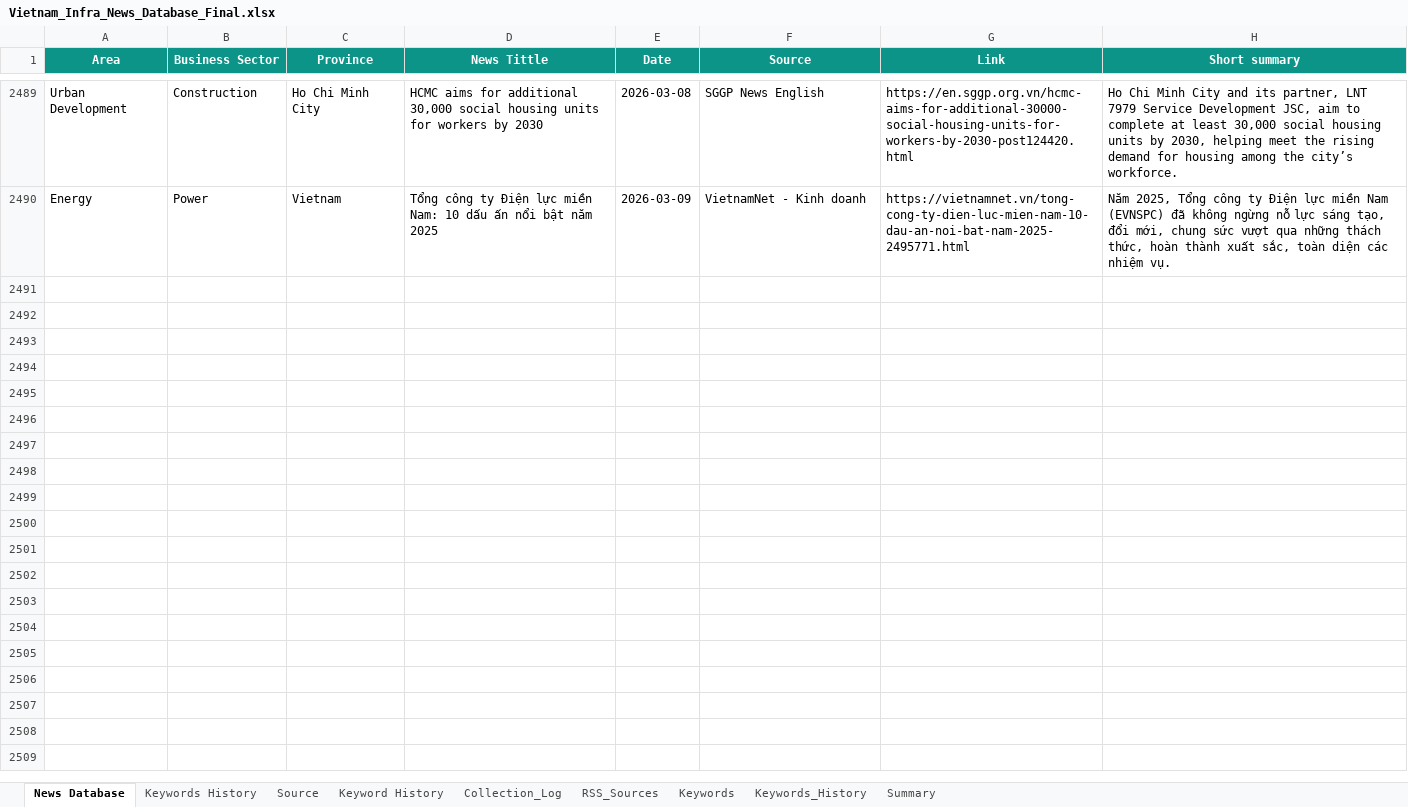
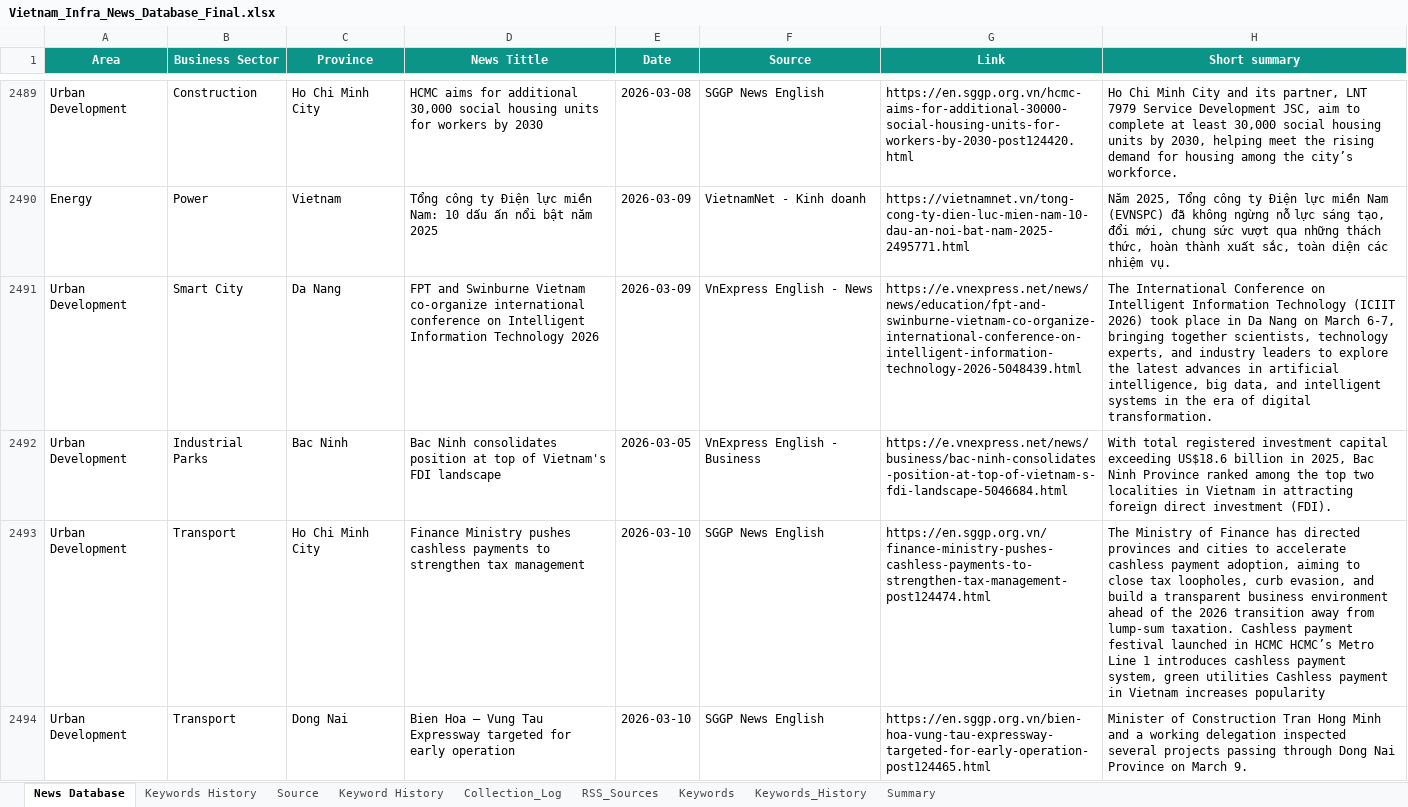
Before and after one commit to hms4792/vietnam-infra-news, an Excel workbook: data/database/Vietnam_Infra_News_Database_Final.xlsx, sheet News Database, drawn as a sheet; only a part is shown, gaps mark what is left out; values as stored, in another font and other column widths than the file's, no borders; the diff covers the shown part only; the diff names each change by its address in the sheet, - before the commit and + after, or states it on an @@ line.

```diff
--- a/data/database/Vietnam_Infra_News_Database_Final.xlsx (sheet News Database)
+++ b/data/database/Vietnam_Infra_News_Database_Final.xlsx (sheet News Database)
+row 2491: Urban Development | Smart City | Da Nang | FPT and Swinburne Vietnam co-organize international conference on Intelligent Information Technology 2026 | 2026-03-09 | VnExpress English - News | https://e.vnexpress.net/news/news/education/fpt-and-swinburne-vietnam-co-organize-international-conference-on-intelligent-information-technology-2026-5048439.html | The International Conference on Intelligent Information Technology (ICIIT 2026) took place in Da Nang on March 6-7, bringing together scientists, technology experts, and industry leaders to explore the latest advances in artificial intelligence, big data, and intelligent systems in the era of digital transformation.
+row 2492: Urban Development | Industrial Parks | Bac Ninh | Bac Ninh consolidates position at top of Vietnam's FDI landscape | 2026-03-05 | VnExpress English - Business | https://e.vnexpress.net/news/business/bac-ninh-consolidates-position-at-top-of-vietnam-s-fdi-landscape-5046684.html | With total registered investment capital exceeding US$18.6 billion in 2025, Bac Ninh Province ranked among the top two localities in Vietnam in attracting foreign direct investment (FDI).
+row 2493: Urban Development | Transport | Ho Chi Minh City | Finance Ministry pushes cashless payments to strengthen tax management | 2026-03-10 | SGGP News English | https://en.sggp.org.vn/finance-ministry-pushes-cashless-payments-to-strengthen-tax-management-post124474.html | The Ministry of Finance has directed provinces and cities to accelerate cashless payment adoption, aiming to close tax loopholes, curb evasion, and build a transparent business environment ahead of the 2026 transition away from lump-sum taxation. Cashless payment festival launched in HCMC HCMC’s Metro Line 1 introduces cashless payment system, green utilities Cashless payment in Vietnam increases popularity
+row 2494: Urban Development | Transport | Dong Nai | Bien Hoa – Vung Tau Expressway targeted for early operation | 2026-03-10 | SGGP News English | https://en.sggp.org.vn/bien-hoa-vung-tau-expressway-targeted-for-early-operation-post124465.html | Minister of Construction Tran Hong Minh and a working delegation inspected several projects passing through Dong Nai Province on March 9.
```
Also changed, not shown: 11 added rows elsewhere in this sheet.
